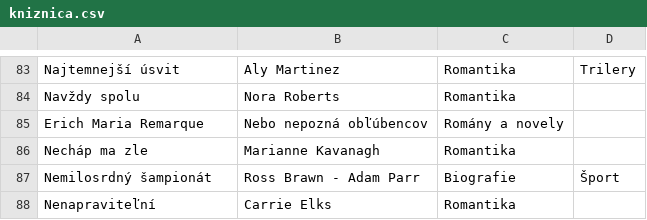
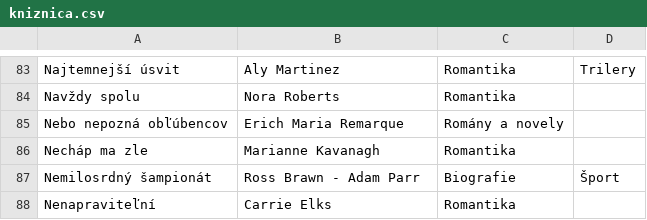
Before and after one commit to misko0709/misko0709.github.io, a CSV file: data/kniznica.csv, drawn as a sheet; only a part is shown, gaps mark what is left out; removed rows and columns are numbered as before the commit, all else as after; the diff names each change by its address in the sheet, - before the commit and + after, or states it on an @@ line.

Commit message:
Update kniznica.csv

```diff
--- a/data/kniznica.csv
+++ b/data/kniznica.csv
-row 85: Erich Maria Remarque | Nebo nepozná obľúbencov | Romány a novely
+row 85: Nebo nepozná obľúbencov | Erich Maria Remarque | Romány a novely
```
